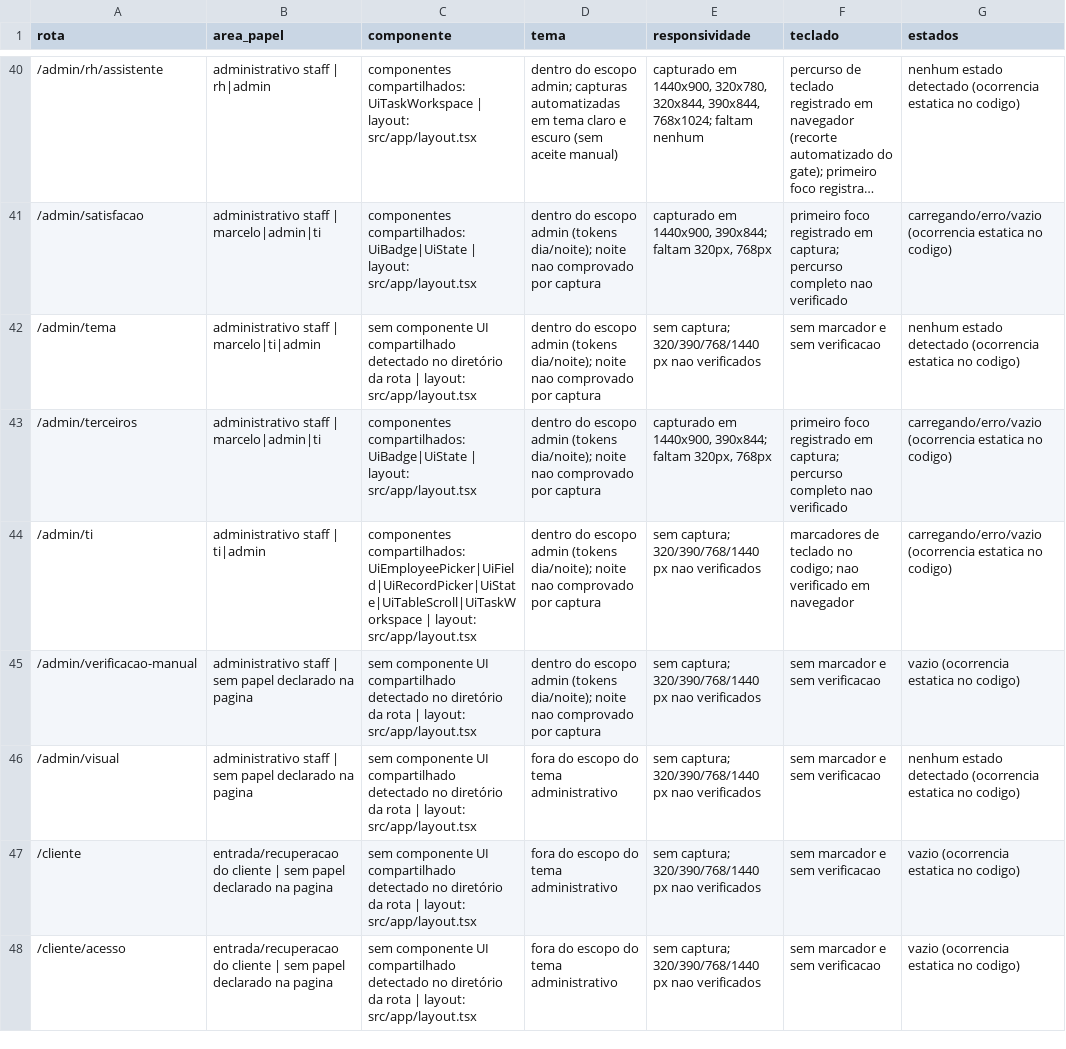
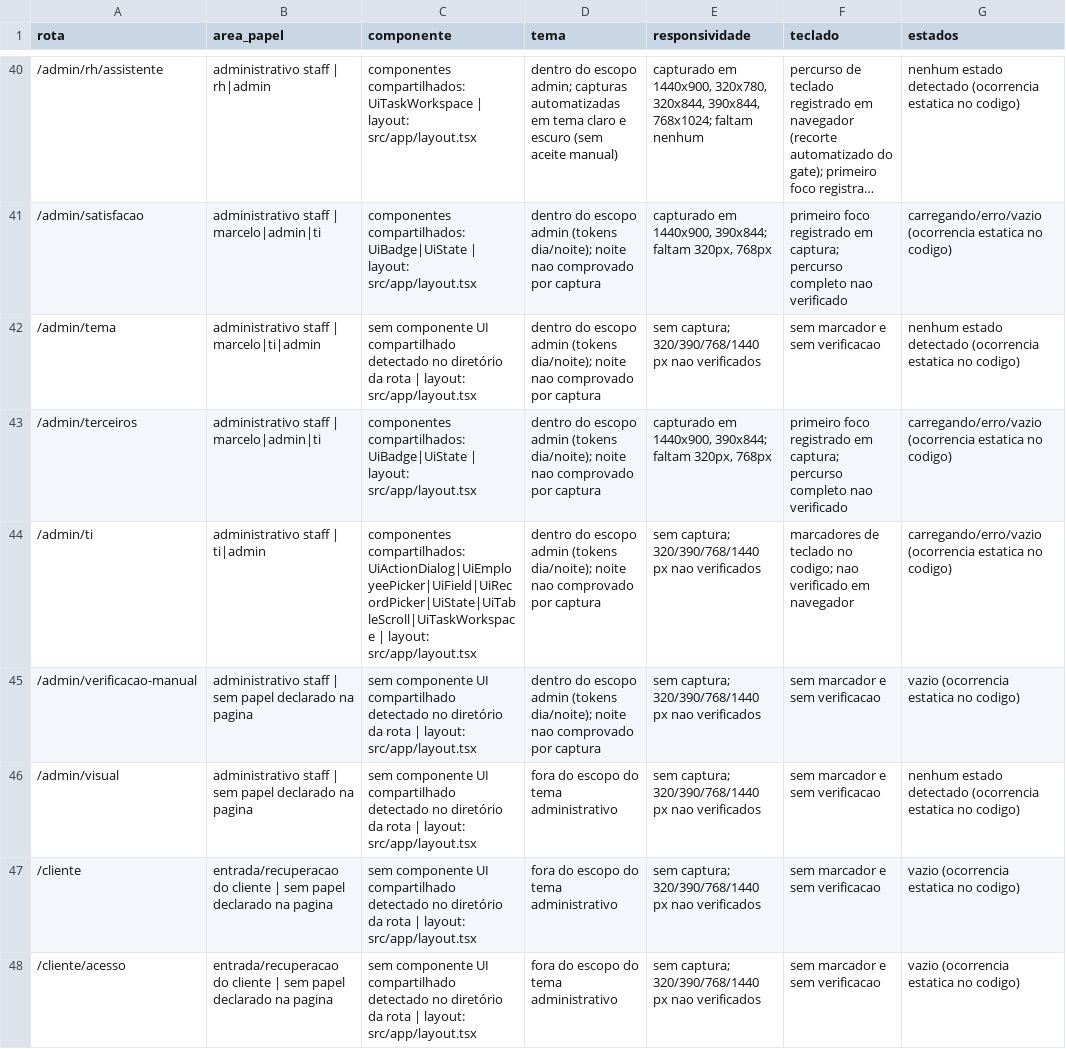
Before and after one commit to berger33/gruposegsystemseguranca, a CSV file: docs/UX-PRO-00-MATRIZ-COBERTURA-2026-10-13.csv, drawn as a sheet; only a part is shown, gaps mark what is left out; long unchanged cells end in …; the diff names each change by its address in the sheet, - before the commit and + after, or states it on an @@ line.

```diff
--- a/docs/UX-PRO-00-MATRIZ-COBERTURA-2026-10-13.csv
+++ b/docs/UX-PRO-00-MATRIZ-COBERTURA-2026-10-13.csv
-C44 (componente): componentes compartilhados: UiEmployeePicker|UiField|UiRecordPicker|UiState|UiTableScroll|UiTaskWorkspace | layout:…
+C44 (componente): componentes compartilhados: UiActionDialog|UiEmployeePicker|UiField|UiRecordPicker|UiState|UiTableScroll|UiTaskWorkspace | layout:…
```
Also changed, not shown: docs/UX-PRO-00-INVENTARIO-ROTAS-2026-10-13.csv, 8 other files.
